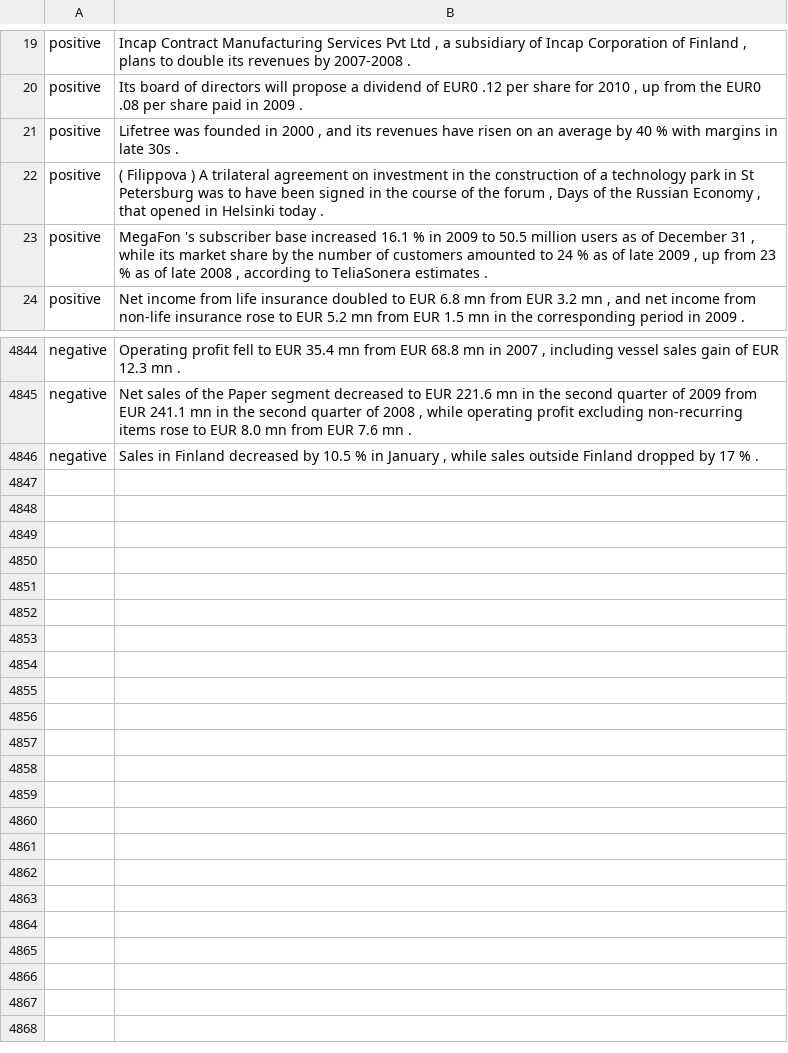
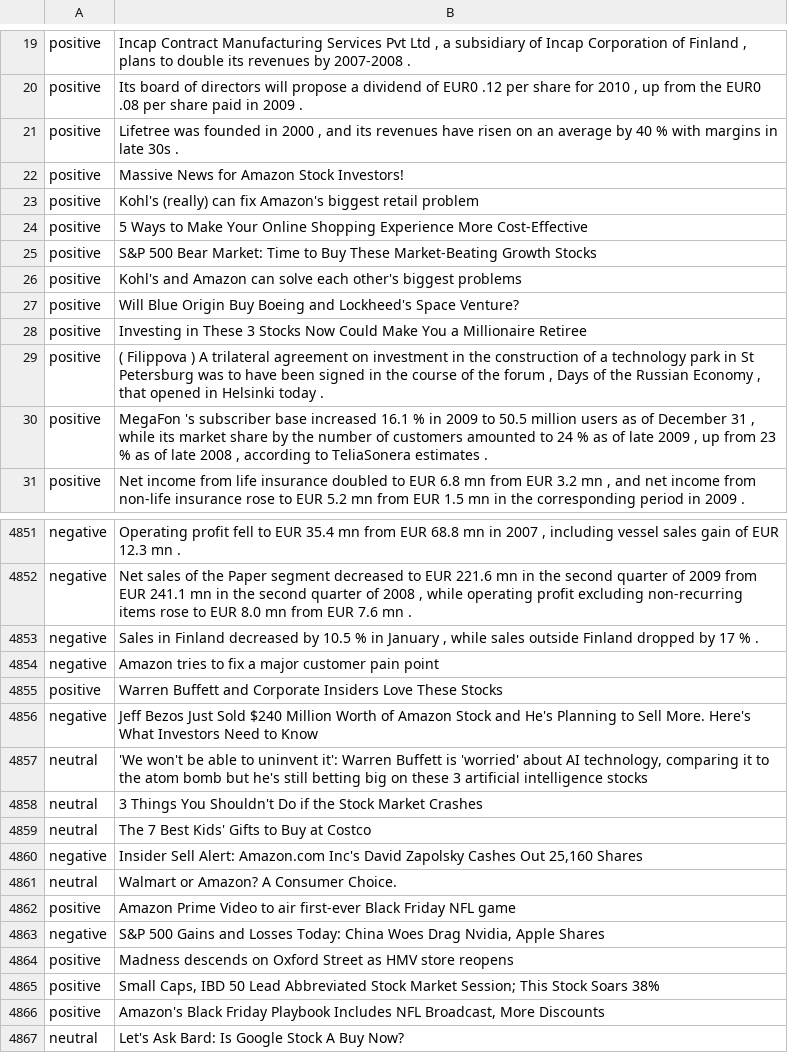
Before and after one commit to 13lack13lood/StockNewsSentiment, a CSV file: all-data.csv, drawn as a sheet; only a part is shown, gaps mark what is left out.

Commit message:
added training data

```diff
--- a/all-data.csv
+++ b/all-data.csv
@@ -21,2 +21,9 @@ positive,"Its board of directors will propose a dividend of EUR0 .12 per share f
 positive,"Lifetree was founded in 2000 , and its revenues have risen on an average by 40 % with margins in late 30s ."
+positive,Massive News for Amazon Stock Investors!
+positive,Kohl's (really) can fix Amazon's biggest retail problem
+positive,5 Ways to Make Your Online Shopping Experience More Cost-Effective
+positive,S&P 500 Bear Market: Time to Buy These Market-Beating Growth Stocks
+positive,Kohl's and Amazon can solve each other's biggest problems
+positive,Will Blue Origin Buy Boeing and Lockheed's Space Venture?
+positive,Investing in These 3 Stocks Now Could Make You a Millionaire Retiree
 positive,"( Filippova ) A trilateral agreement on investment in the construction of a technology park in St Petersburg was to have been signed in the course of the forum , Days of the Russian Economy , that opened in Helsinki today ."
@@ -4846 +4853,15 @@ negative,"Net sales of the Paper segment decreased to EUR 221.6 mn in the second
 negative,"Sales in Finland decreased by 10.5 % in January , while sales outside Finland dropped by 17 % ."
+negative,Amazon tries to fix a major customer pain point
+positive,Warren Buffett and Corporate Insiders Love These Stocks
+negative,Jeff Bezos Just Sold $240 Million Worth of Amazon Stock and He's Planning to Sell More. Here's What Investors Need to Know
+neutral,"'We won't be able to uninvent it': Warren Buffett is 'worried' about AI technology, comparing it to the atom bomb  but he's still betting big on these 3 artificial intelligence stocks"
+neutral,3 Things You Shouldn't Do if the Stock Market Crashes
+neutral,The 7 Best Kids' Gifts to Buy at Costco
+negative,"Insider Sell Alert: Amazon.com Inc's David Zapolsky Cashes Out 25,160 Shares"
+neutral,Walmart or Amazon? A Consumer Choice.
+positive,Amazon Prime Video to air first-ever Black Friday NFL game
+negative,"S&P 500 Gains and Losses Today: China Woes Drag Nvidia, Apple Shares"
+positive,Madness descends on Oxford Street as HMV store reopens
+positive,"Small Caps, IBD 50 Lead Abbreviated Stock Market Session; This Stock Soars 38%"
+positive,"Amazon's Black Friday Playbook Includes NFL Broadcast, More Discounts"
+neutral,Let's Ask Bard: Is Google Stock A Buy Now?
```
Also changed, not shown: 7 other files.
